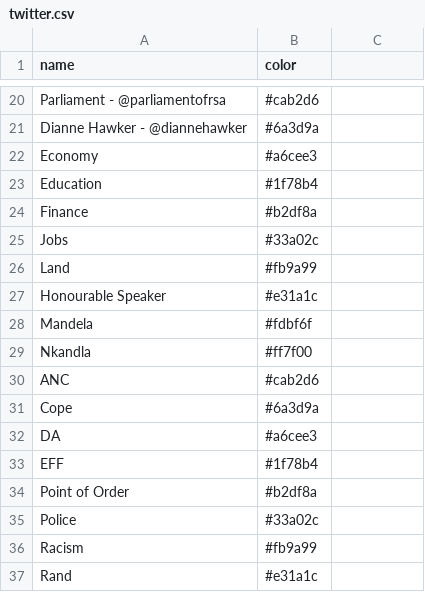
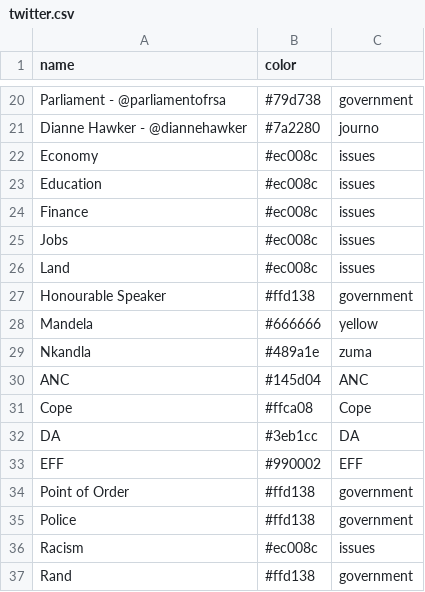
Before and after one commit to Code4SA/sona-chord, a CSV file: twitter.csv, drawn as a sheet; only a part is shown, gaps mark what is left out; the diff covers the shown part only; the diff names each change by its address in the sheet, - before the commit and + after, or states it on an @@ line.

```diff
--- a/twitter.csv
+++ b/twitter.csv
-B20 (color): #cab2d6
+B20 (color): #79d738
-C20: (empty)
+C20: government
-B21 (color): #6a3d9a
+B21 (color): #7a2280
-C21: (empty)
+C21: journo
-B22 (color): #a6cee3
+B22 (color): #ec008c
-C22:C26: (empty)
+C22:C26: issues
-B23 (color): #1f78b4
+B23 (color): #ec008c
-B24 (color): #b2df8a
+B24 (color): #ec008c
-B25 (color): #33a02c
+B25 (color): #ec008c
-B26 (color): #fb9a99
+B26 (color): #ec008c
-B27 (color): #e31a1c
+B27 (color): #ffd138
-C27: (empty)
+C27: government
-B28 (color): #fdbf6f
+B28 (color): #666666
-C28: (empty)
+C28: yellow
-B29 (color): #ff7f00
+B29 (color): #489a1e
-C29: (empty)
+C29: zuma
-B30 (color): #cab2d6
+B30 (color): #145d04
-C30: (empty)
+C30: ANC
-B31 (color): #6a3d9a
+B31 (color): #ffca08
-C31: (empty)
+C31: Cope
-B32 (color): #a6cee3
+B32 (color): #3eb1cc
-C32: (empty)
+C32: DA
-B33 (color): #1f78b4
+B33 (color): #990002
-C33: (empty)
+C33: EFF
-B34 (color): #b2df8a
+B34 (color): #ffd138
-C34:C35: (empty)
+C34:C35: government
-B35 (color): #33a02c
+B35 (color): #ffd138
-B36 (color): #fb9a99
+B36 (color): #ec008c
-C36: (empty)
+C36: issues
-B37 (color): #e31a1c
+B37 (color): #ffd138
-C37: (empty)
+C37: government
```
Also changed, not shown: 44 edited cells elsewhere in this file, 1 other file.
